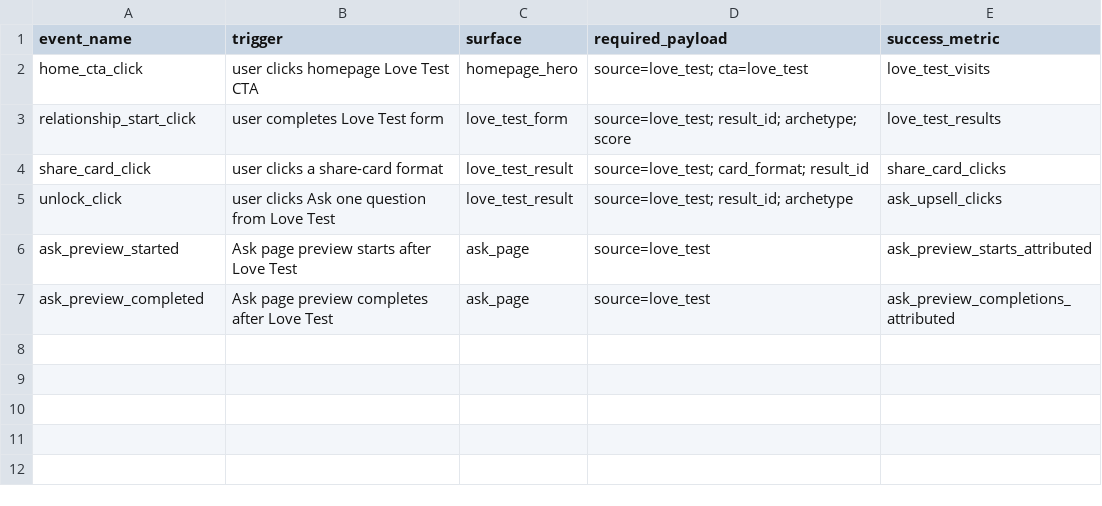
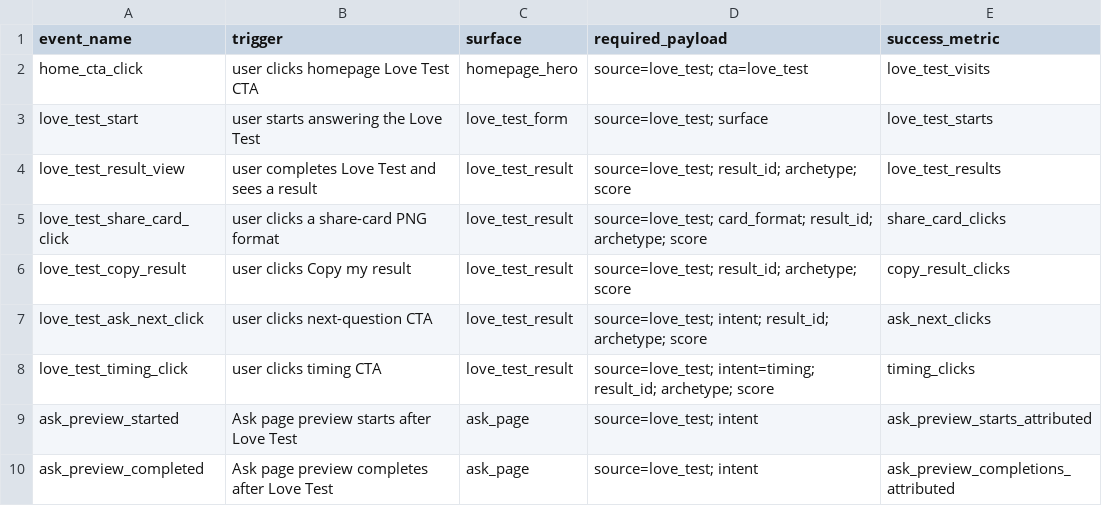
Before and after one commit to yihui315/tianji-global, a CSV file: data/love-test-event-tracking.csv, drawn as a sheet.

Commit message:
feat(love): improve love-test conversion funnel

```diff
--- a/data/love-test-event-tracking.csv
+++ b/data/love-test-event-tracking.csv
@@ -2,6 +2,9 @@ event_name,trigger,surface,required_payload,success_metric
 home_cta_click,user clicks homepage Love Test CTA,homepage_hero,"source=love_test; cta=love_test",love_test_visits
-relationship_start_click,user completes Love Test form,love_test_form,"source=love_test; result_id; archetype; score",love_test_results
-share_card_click,user clicks a share-card format,love_test_result,"source=love_test; card_format; result_id",share_card_clicks
-unlock_click,user clicks Ask one question from Love Test,love_test_result,"source=love_test; result_id; archetype",ask_upsell_clicks
-ask_preview_started,Ask page preview starts after Love Test,ask_page,"source=love_test",ask_preview_starts_attributed
-ask_preview_completed,Ask page preview completes after Love Test,ask_page,"source=love_test",ask_preview_completions_attributed
+love_test_start,user starts answering the Love Test,love_test_form,"source=love_test; surface",love_test_starts
+love_test_result_view,user completes Love Test and sees a result,love_test_result,"source=love_test; result_id; archetype; score",love_test_results
+love_test_share_card_click,user clicks a share-card PNG format,love_test_result,"source=love_test; card_format; result_id; archetype; score",share_card_clicks
+love_test_copy_result,user clicks Copy my result,love_test_result,"source=love_test; result_id; archetype; score",copy_result_clicks
+love_test_ask_next_click,user clicks next-question CTA,love_test_result,"source=love_test; intent; result_id; archetype; score",ask_next_clicks
+love_test_timing_click,user clicks timing CTA,love_test_result,"source=love_test; intent=timing; result_id; archetype; score",timing_clicks
+ask_preview_started,Ask page preview starts after Love Test,ask_page,"source=love_test; intent",ask_preview_starts_attributed
+ask_preview_completed,Ask page preview completes after Love Test,ask_page,"source=love_test; intent",ask_preview_completions_attributed
```
Also changed, not shown: 12 other files.
